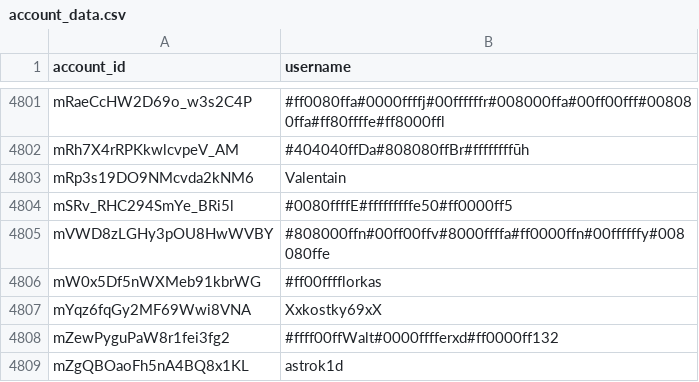
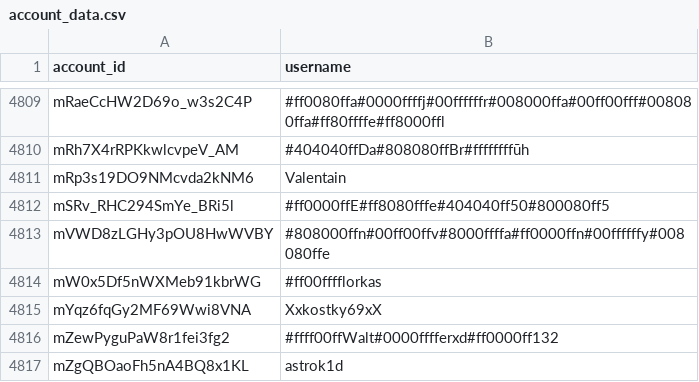
Before and after one commit to pewpewlive/ppl-data, a CSV file: account_data.csv, drawn as a sheet; only a part is shown, gaps mark what is left out; the diff covers the shown part only.

```diff
--- a/account_data.csv
+++ b/account_data.csv
@@ -4803,3 +4811,3 @@ mRh7X4rRPKkwlcvpeV_AM,#404040ffDa#808080ffBr#ffffffffūh
 mRp3s19DO9NMcvda2kNM6,Valentain
-mSRv_RHC294SmYe_BRi5l,#0080ffffE#fffffffffe50#ff0000ff5
+mSRv_RHC294SmYe_BRi5l,#ff0000ffE#ff8080fffe#404040ff50#800080ff5
 mVWD8zLGHy3pOU8HwWVBY,#808000ffn#00ff00ffv#8000ffffa#ff0000ffn#00ffffffy#008080ffe
```
Also changed, not shown: 9 added rows and 2 edited cells elsewhere in this file.
